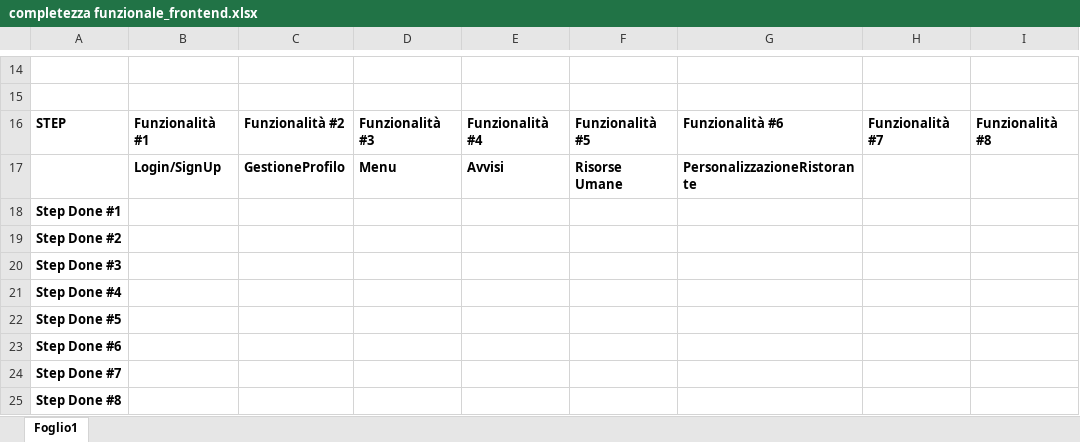
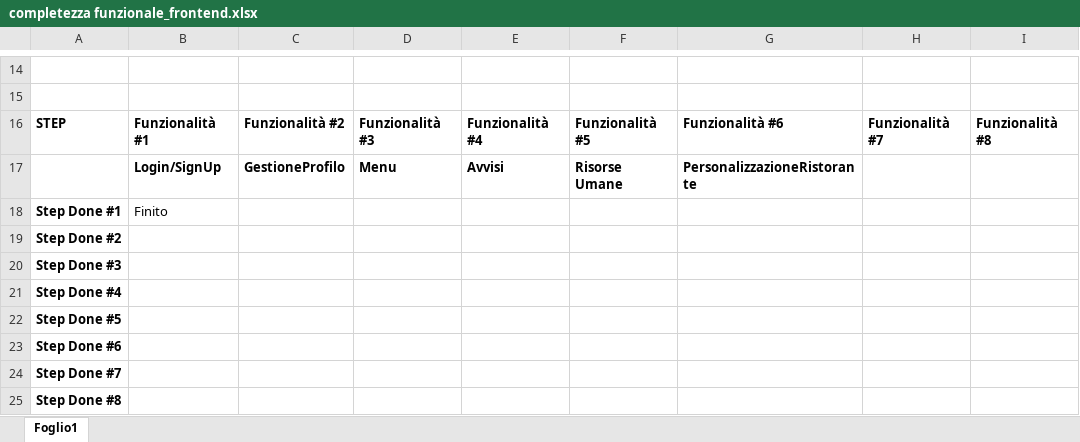
Before and after one commit to CristianCarrella/Ratatouille23, an Excel workbook: completezza funzionale_frontend.xlsx, sheet Foglio1, drawn as a sheet; only a part is shown, gaps mark what is left out; values as stored, in another font and other column widths than the file's, no borders; table styles not drawn; the diff names each change by its address in the sheet, - before the commit and + after, or states it on an @@ line.

```diff
--- a/completezza funzionale_frontend.xlsx (sheet Foglio1)
+++ b/completezza funzionale_frontend.xlsx (sheet Foglio1)
-B18: (empty)
+B18: Finito
```
Also changed, not shown: 19 other files.
